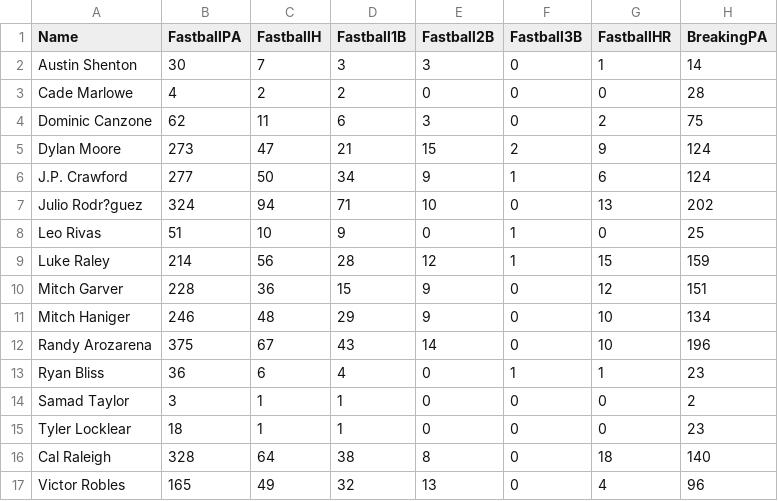
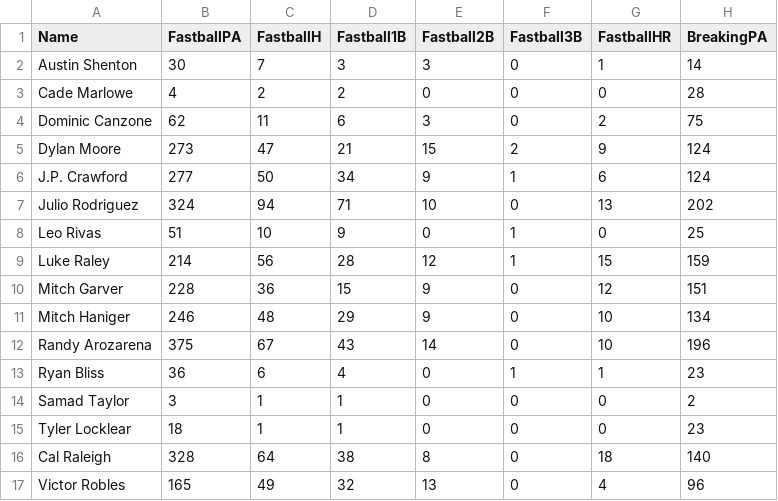
Before and after one commit to 5004-SEA-Fa24-Geeng/final-project-final-project-7, a CSV file: src/main/resources/BatterDataConvert/Mariners-batter-convert.csv, drawn as a sheet; only a part is shown; the diff names each change by its address in the sheet, - before the commit and + after, or states it on an @@ line.

Commit message:
fix: fix Julio Rodriguez's name

```diff
--- a/src/main/resources/BatterDataConvert/Mariners-batter-convert.csv
+++ b/src/main/resources/BatterDataConvert/Mariners-batter-convert.csv
-A7 (Name): Julio Rodr?guez
+A7 (Name): Julio Rodriguez
```
